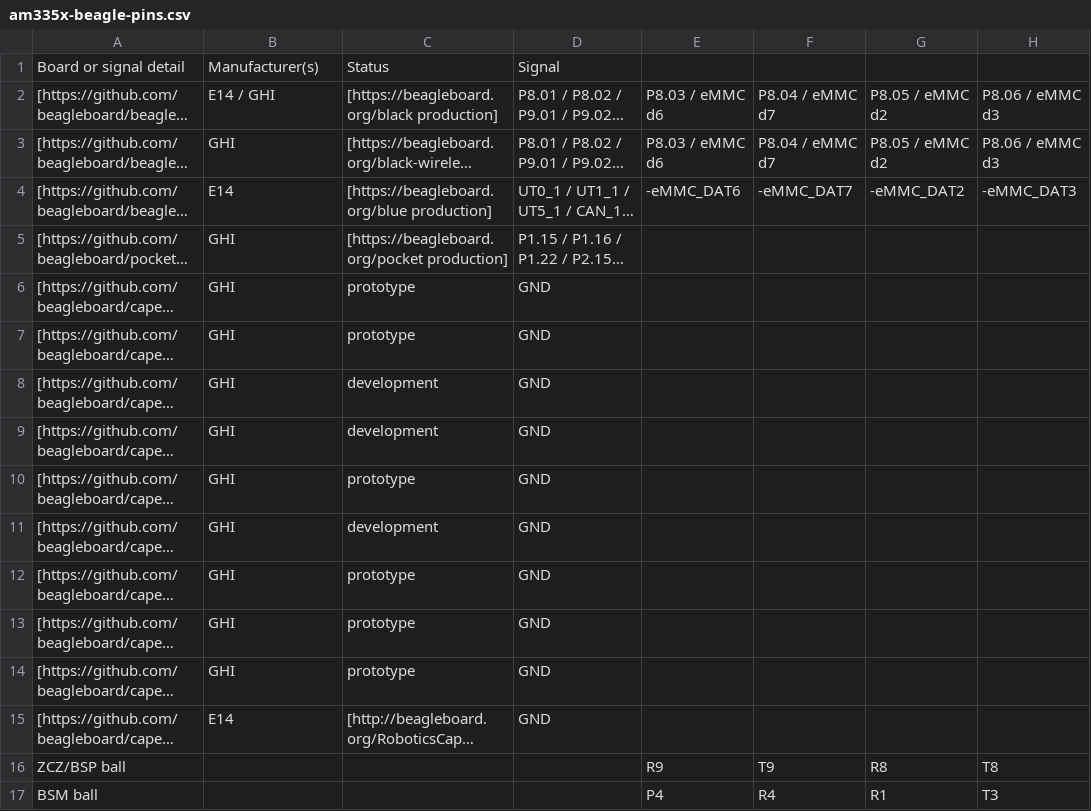
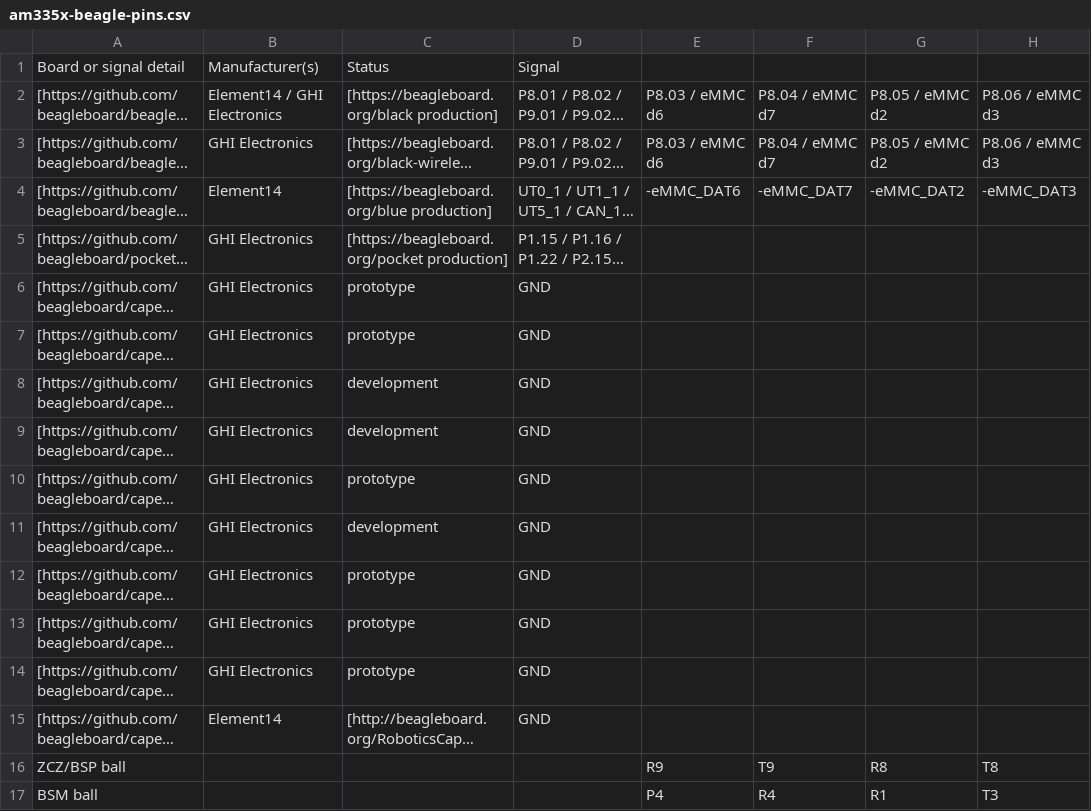
Before and after one commit to beagleboard/capes, a CSV file: scripts/am335x-beagle-pins.csv, drawn as a sheet; only a part is shown; long unchanged cells end in …; the diff names each change by its address in the sheet, - before the commit and + after, or states it on an @@ line.

```diff
--- a/scripts/am335x-beagle-pins.csv
+++ b/scripts/am335x-beagle-pins.csv
-B2: E14 / GHI
+B2: Element14 / GHI Electronics
-B3: GHI
+B3: GHI Electronics
-B4: E14
+B4: Element14
-B5:B14: GHI
+B5:B14: GHI Electronics
-B15: E14
+B15: Element14
```
Also changed, not shown: 3 other files.
